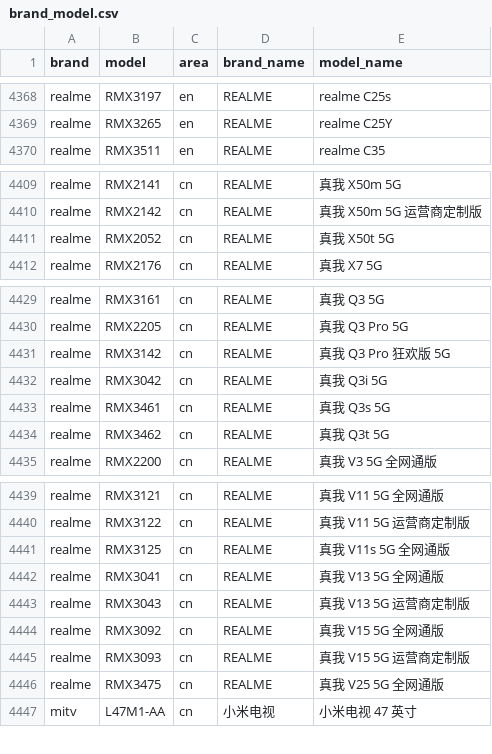
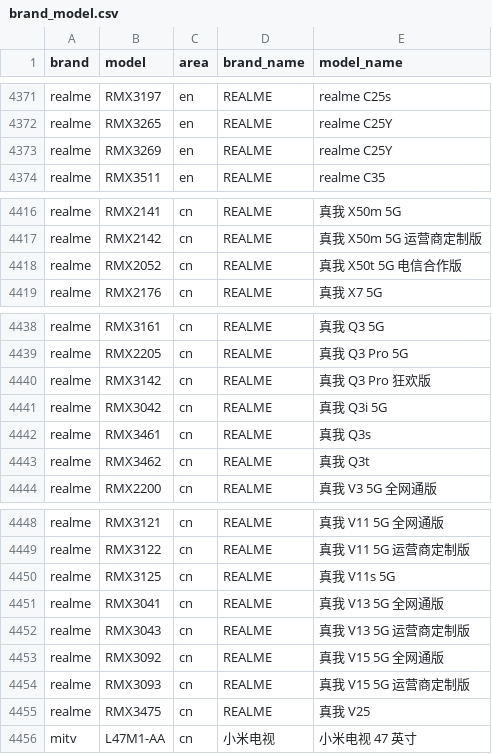
Before and after one commit to zhyi828/mobilemodels, a CSV file: brand_model.csv, drawn as a sheet; only a part is shown, gaps mark what is left out; the diff covers the shown part only.

Commit message:
Sync with MobileModels 6ccb5ddff985533c1187117c16a837074016698c

```diff
--- a/brand_model.csv
+++ b/brand_model.csv
@@ -4369,2 +4372,3 @@ realme,RMX3197,en,REALME, realme C25s
 realme,RMX3265,en,REALME, realme C25Y
+realme,RMX3269,en,REALME, realme C25Y
 realme,RMX3511,en,REALME, realme C35
@@ -4410,3 +4417,3 @@ realme,RMX2141,cn,REALME, 真我 X50m 5G
 realme,RMX2142,cn,REALME, 真我 X50m 5G 运营商定制版
-realme,RMX2052,cn,REALME, 真我 X50t 5G
+realme,RMX2052,cn,REALME, 真我 X50t 5G 电信合作版
 realme,RMX2176,cn,REALME, 真我 X7 5G
@@ -4430,6 +4439,6 @@ realme,RMX3161,cn,REALME, 真我 Q3 5G
 realme,RMX2205,cn,REALME, 真我 Q3 Pro 5G
-realme,RMX3142,cn,REALME, 真我 Q3 Pro 狂欢版 5G
+realme,RMX3142,cn,REALME, 真我 Q3 Pro 狂欢版
 realme,RMX3042,cn,REALME, 真我 Q3i 5G
-realme,RMX3461,cn,REALME, 真我 Q3s 5G
-realme,RMX3462,cn,REALME, 真我 Q3t 5G
+realme,RMX3461,cn,REALME, 真我 Q3s
+realme,RMX3462,cn,REALME, 真我 Q3t
 realme,RMX2200,cn,REALME, 真我 V3 5G 全网通版
@@ -4440,3 +4449,3 @@ realme,RMX3121,cn,REALME, 真我 V11 5G 全网通版
 realme,RMX3122,cn,REALME, 真我 V11 5G 运营商定制版
-realme,RMX3125,cn,REALME, 真我 V11s 5G 全网通版
+realme,RMX3125,cn,REALME, 真我 V11s 5G
 realme,RMX3041,cn,REALME, 真我 V13 5G 全网通版
@@ -4445,3 +4454,3 @@ realme,RMX3092,cn,REALME, 真我 V15 5G 全网通版
 realme,RMX3093,cn,REALME, 真我 V15 5G 运营商定制版
-realme,RMX3475,cn,REALME, 真我 V25 5G 全网通版
+realme,RMX3475,cn,REALME, 真我 V25
 mitv,L47M1-AA,cn,小米电视, 小米电视 47 英寸
```
Also changed, not shown: 8 added rows and 7 edited cells elsewhere in this file, 1 other file.
